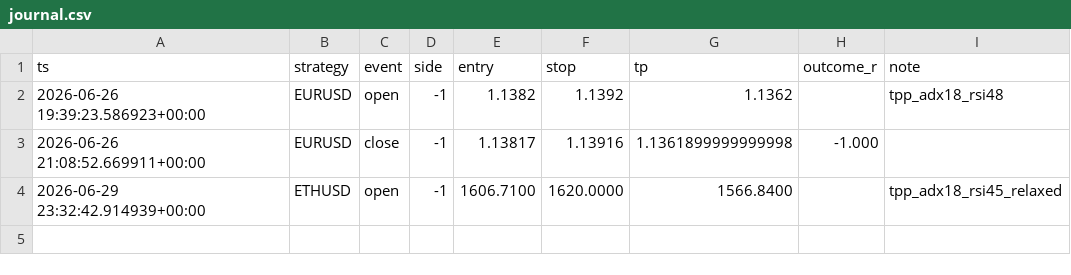
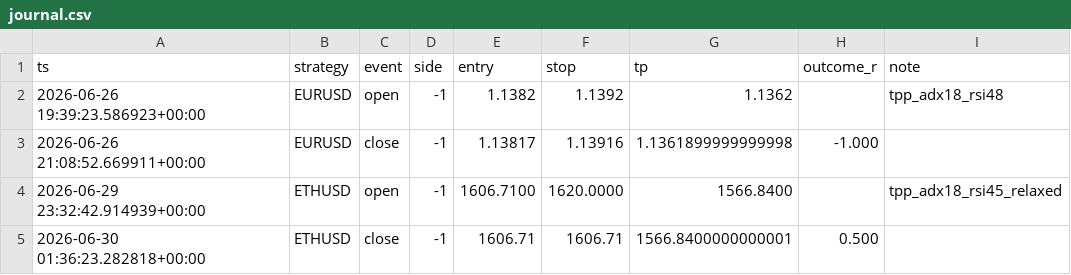
Before and after one commit to tstevenh/trading, a CSV file: live/journal.csv, drawn as a sheet; the diff names each change by its address in the sheet, - before the commit and + after, or states it on an @@ line.

```diff
--- a/live/journal.csv
+++ b/live/journal.csv
+row 5: 2026-06-30 01:36:23.282818+00:00 | ETHUSD | close | -1 | 1606.71 | 1606.71 | 1566.8400000000001 | 0.500
```
Also changed, not shown: 1 other file.
